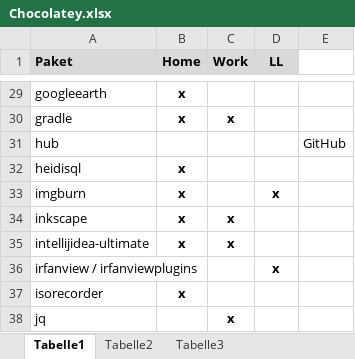
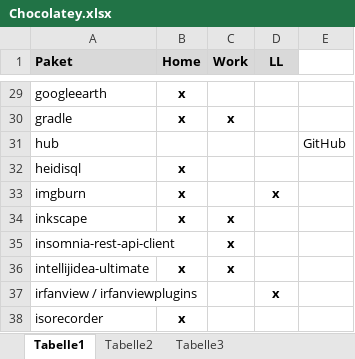
Before and after one commit to psicho2000/wiki, an Excel workbook: Settings/Chocolatey/Chocolatey.xlsx, sheet Tabelle1, drawn as a sheet; only a part is shown, gaps mark what is left out; the shorter side is filled out with more unchanged rows; values as stored, in another font and other column widths than the file's, no borders; the diff names each change by its address in the sheet, - before the commit and + after, or states it on an @@ line.

Commit message:
settings update

```diff
--- a/Settings/Chocolatey/Chocolatey.xlsx (sheet Tabelle1)
+++ b/Settings/Chocolatey/Chocolatey.xlsx (sheet Tabelle1)
+row 35: insomnia-rest-api-client |  | x
```
Also changed, not shown: 1 other file.
